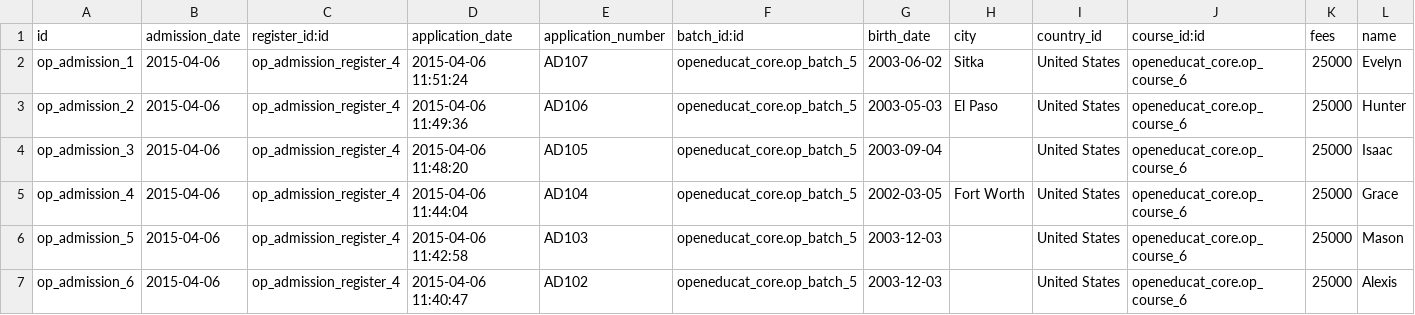
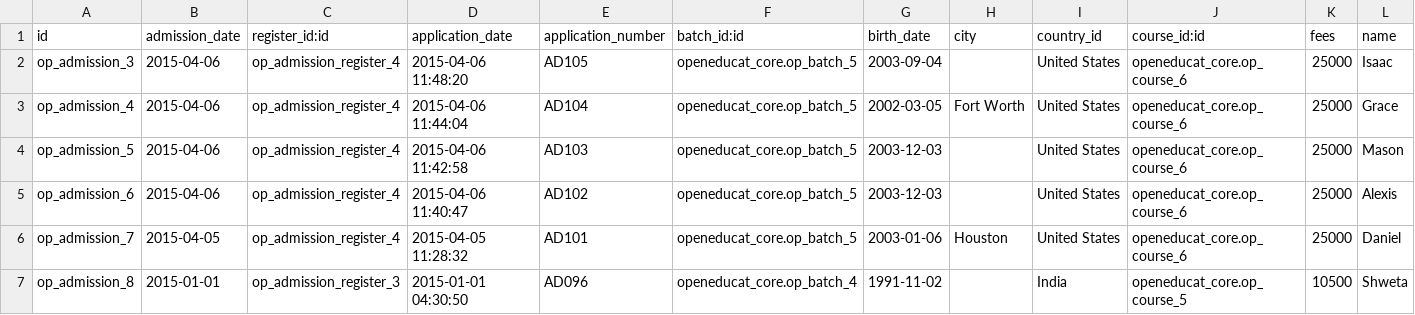
Before and after one commit to openeducat/openeducat_erp, a CSV file: openeducat_admission/demo/op.admission.csv, drawn as a sheet; only a part is shown; the shorter side is filled out with more unchanged rows; rows hold the shown columns only; the diff names each change by its address in the sheet, - before the commit and + after, or states it on an @@ line.

Commit message:
[Add] index page alumni and demo data for classroom, facility and health

```diff
--- a/openeducat_admission/demo/op.admission.csv
+++ b/openeducat_admission/demo/op.admission.csv
-row 2: op_admission_1 | 2015-04-06 | op_admission_register_4 | 2015-04-06 11:51:24 | AD107 | openeducat_core.op_batch_5 | 2003-06-02 | Sitka | United States | openeducat_core.op_course_6 | 25000 | Evelyn
-row 3: op_admission_2 | 2015-04-06 | op_admission_register_4 | 2015-04-06 11:49:36 | AD106 | openeducat_core.op_batch_5 | 2003-05-03 | El Paso | United States | openeducat_core.op_course_6 | 25000 | Hunter
```
Also changed, not shown: openeducat_core/demo/op.batch.csv, openeducat_core/demo/op.student.csv, 25 other files.
